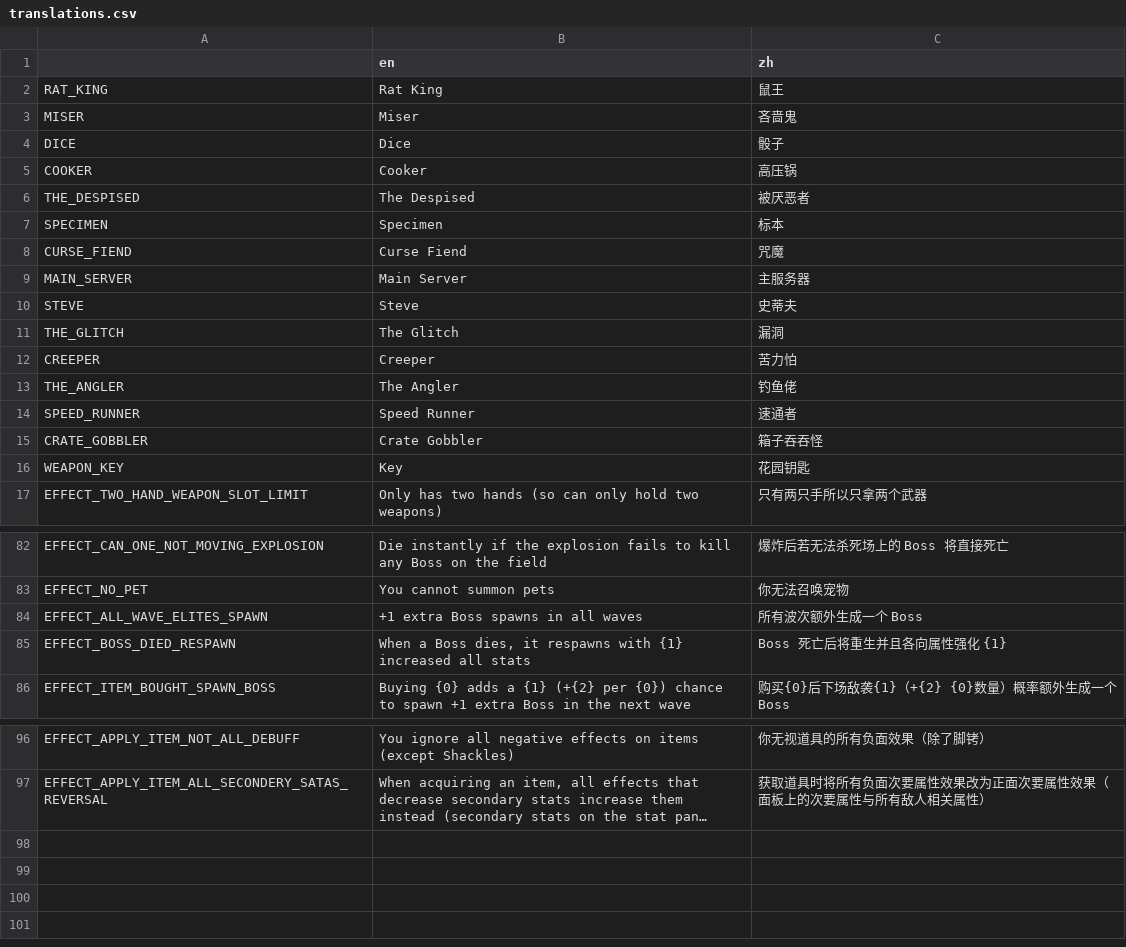
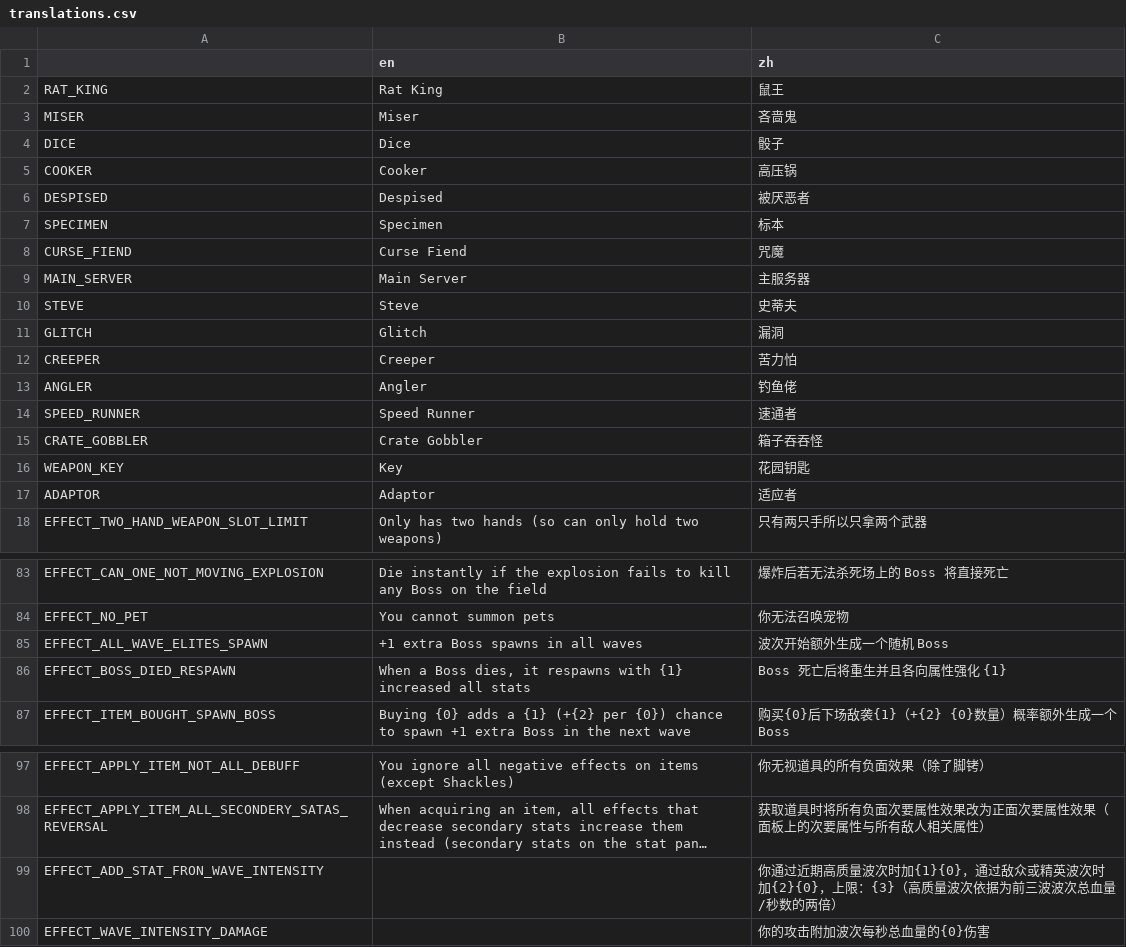
Before and after one commit to FengLiuFeseliud/Brotato-FengAddMods, a CSV file: translations/translations.csv, drawn as a sheet; only a part is shown, gaps mark what is left out; long unchanged cells end in …; addresses are those after the commit; the diff names each change by its address in the sheet, - before the commit and + after, or states it on an @@ line.

Commit message:
add adaptor and fix bug

```diff
--- a/translations/translations.csv
+++ b/translations/translations.csv
-A6: THE_DESPISED
+A6: DESPISED
-B6 (en): The Despised
+B6 (en): Despised
-A11: THE_GLITCH
+A11: GLITCH
-B11 (en): The Glitch
+B11 (en): Glitch
-A13: THE_ANGLER
+A13: ANGLER
-B13 (en): The Angler
+B13 (en): Angler
+row 17: ADAPTOR | Adaptor | 适应者
-C85 (zh): 所有波次额外生成一个 Boss
+C85 (zh): 波次开始额外生成一个随机 Boss
+row 99: EFFECT_ADD_STAT_FRON_WAVE_INTENSITY |  | 你通过近期高质量波次时加{1}{0}，通过敌众或精英波次时加{2}{0}，上限：{3}（高质量波次依据为前三波波次总血量/秒数的两倍）
+row 100: EFFECT_WAVE_INTENSITY_DAMAGE |  | 你的攻击附加波次每秒总血量的{0}伤害
```
Also changed, not shown: 54 other files.
